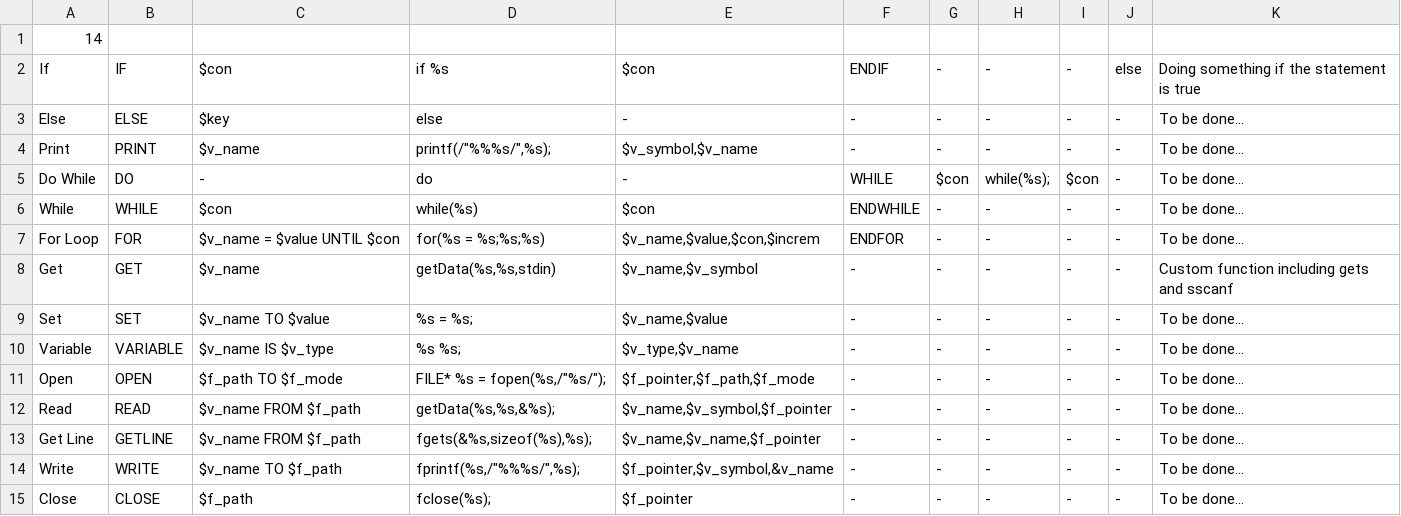
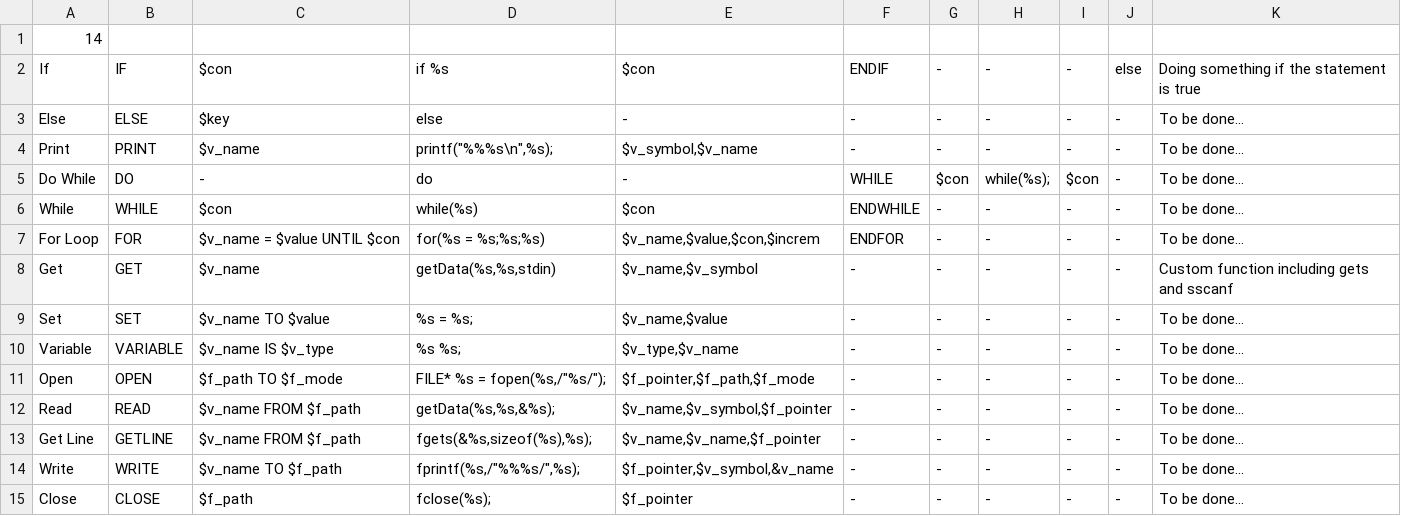
Before and after one commit to Th1nkK1D/pseudo2C, a CSV file: actionRules.csv, drawn as a sheet.

```diff
--- a/actionRules.csv
+++ b/actionRules.csv
@@ -3,3 +3,3 @@ If|IF|$con|if %s|$con|ENDIF|-|-|-|else|Doing something if the statement is true
 Else|ELSE|$key|else|-|-|-|-|-|-|To be done…
-Print|PRINT|$v_name|printf(/"%%%s/",%s);|$v_symbol,$v_name|-|-|-|-|-|To be done…
+Print|PRINT|$v_name|printf("%%%s\n",%s);|$v_symbol,$v_name|-|-|-|-|-|To be done…
 Do While|DO|-|do|-|WHILE|$con|while(%s);|$con|-|To be done…
```
Also changed, not shown: 1 other file.
